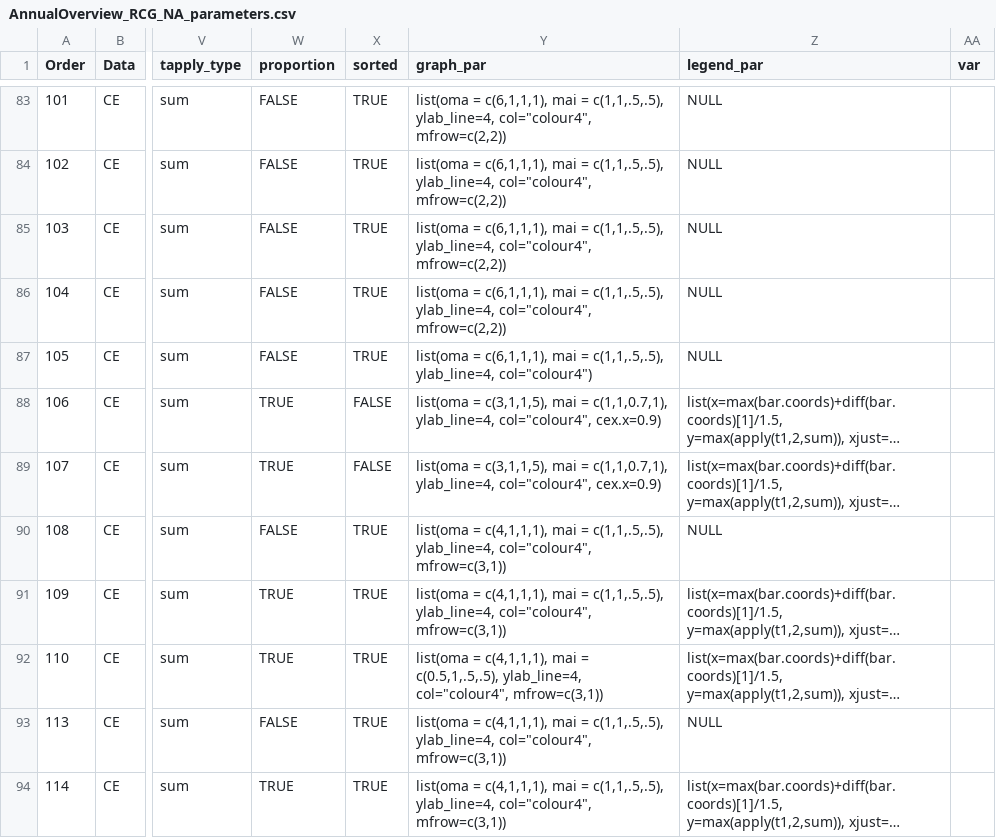
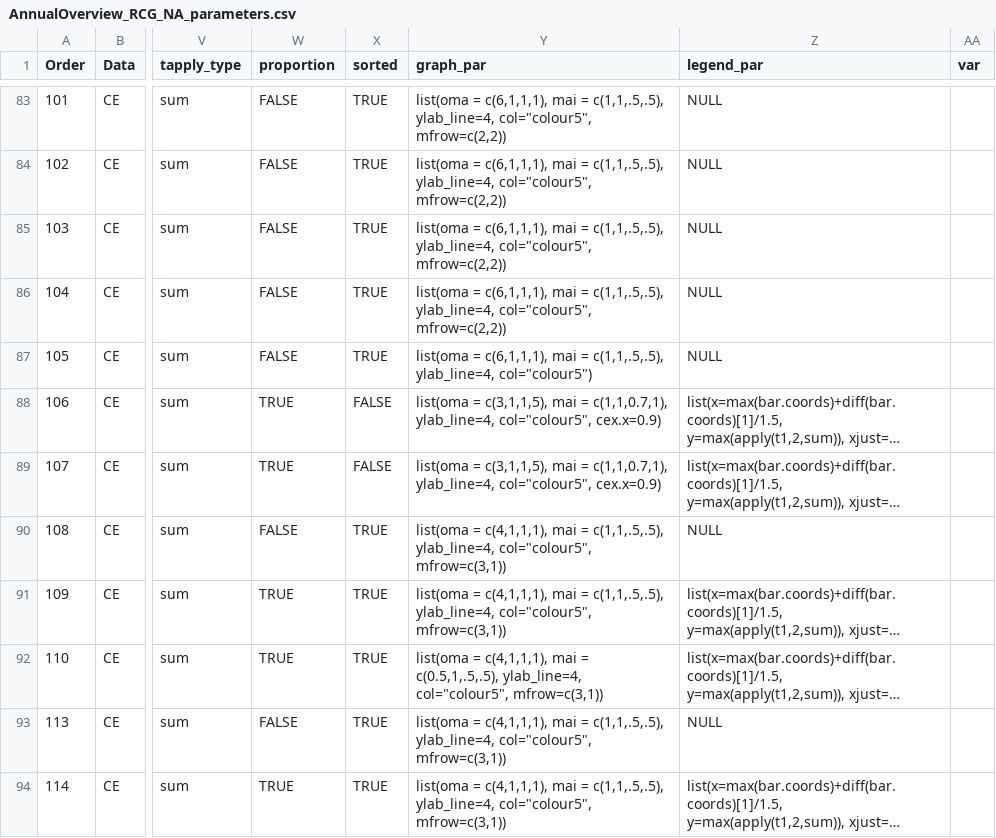
Before and after one commit to ices-eg/RCGs, a CSV file: RegionalOverviews/overviews_reports/fisheries_overviews/graphical_parameters/RCG_NA/Annual_Overview/AnnualOverview_RCG_NA_parameters.csv, drawn as a sheet; only a part is shown, gaps mark what is left out; long unchanged cells end in …; the diff covers the shown part only; the diff names each change by its address in the sheet, - before the commit and + after, or states it on an @@ line.

```diff
--- a/RegionalOverviews/overviews_reports/fisheries_overviews/graphical_parameters/RCG_NA/Annual_Overview/AnnualOverview_RCG_NA_parameters.csv
+++ b/RegionalOverviews/overviews_reports/fisheries_overviews/graphical_parameters/RCG_NA/Annual_Overview/AnnualOverview_RCG_NA_parameters.csv
-Y83:Y86 (graph_par): …c(1,1,.5,.5), ylab_line=4, col="colour4", mfrow=c(2,2))
+Y83:Y86 (graph_par): …c(1,1,.5,.5), ylab_line=4, col="colour5", mfrow=c(2,2))
-Y87 (graph_par): …c(1,1,.5,.5), ylab_line=4, col="colour4")
+Y87 (graph_par): …c(1,1,.5,.5), ylab_line=4, col="colour5")
-Y88:Y89 (graph_par): …c(1,1,0.7,1), ylab_line=4, col="colour4", cex.x=0.9)
+Y88:Y89 (graph_par): …c(1,1,0.7,1), ylab_line=4, col="colour5", cex.x=0.9)
-Y90:Y91 (graph_par): …c(1,1,.5,.5), ylab_line=4, col="colour4", mfrow=c(3,1))
+Y90:Y91 (graph_par): …c(1,1,.5,.5), ylab_line=4, col="colour5", mfrow=c(3,1))
-Y92 (graph_par): …c(0.5,1,.5,.5), ylab_line=4, col="colour4", mfrow=c(3,1))
+Y92 (graph_par): …c(0.5,1,.5,.5), ylab_line=4, col="colour5", mfrow=c(3,1))
-Y93:Y94 (graph_par): …c(1,1,.5,.5), ylab_line=4, col="colour4", mfrow=c(3,1))
+Y93:Y94 (graph_par): …c(1,1,.5,.5), ylab_line=4, col="colour5", mfrow=c(3,1))
```
Also changed, not shown: 90 edited cells elsewhere in this file, RegionalOverviews/overviews_reports/fisheries_overviews/graphical_parameters/RCG_BA/Annual_Overview/AnnualOverview_RCG_BA_parameters.csv, RegionalOverviews/overviews_reports/fisheries_overviews/graphical_parameters/RCG_NSEA/Annual_Overview/AnnualOverview_RCG_NSEA_parameters.csv.
